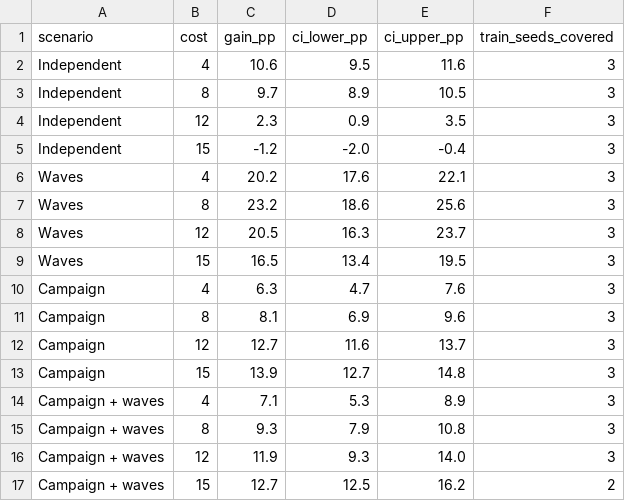
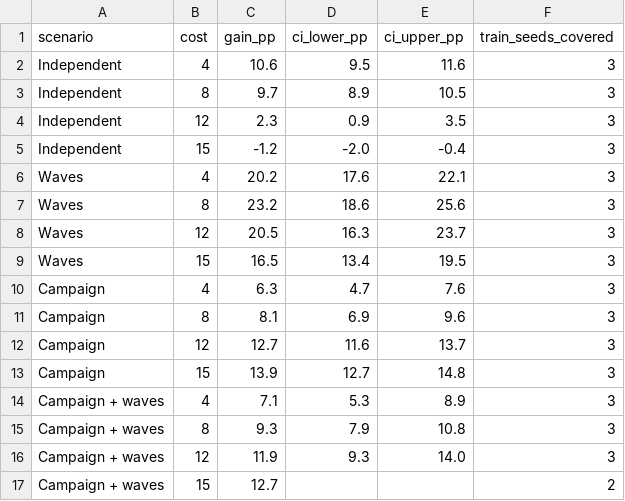
Before and after one commit to EstusFlask/ee599-project-team10, a CSV file: tex/EE599_Final_Report/data/main_gain.csv, drawn as a sheet.

Commit message:
fix(eval): handle all-NaN seed columns in CI analysis and update report figures
- Add _nanmean_axis0 and rl_seeds_covered in experiment/rl/analyze_large_scale.py
  to avoid RuntimeWarning on all-NaN columns when seeds do not cover high cost.
- Update main_gain.csv, main.tex, references.bib, and regenerated figures.
- Clarify Agent-in-the-Middle (AiTM) terminology in README.md.

```diff
--- a/tex/EE599_Final_Report/data/main_gain.csv
+++ b/tex/EE599_Final_Report/data/main_gain.csv
@@ -16,2 +16,2 @@ Campaign + waves,8,9.3,7.9,10.8,3
 Campaign + waves,12,11.9,9.3,14.0,3
-Campaign + waves,15,12.7,12.5,16.2,2
+Campaign + waves,15,12.7,,,2
```
Also changed, not shown: 13 other files.
